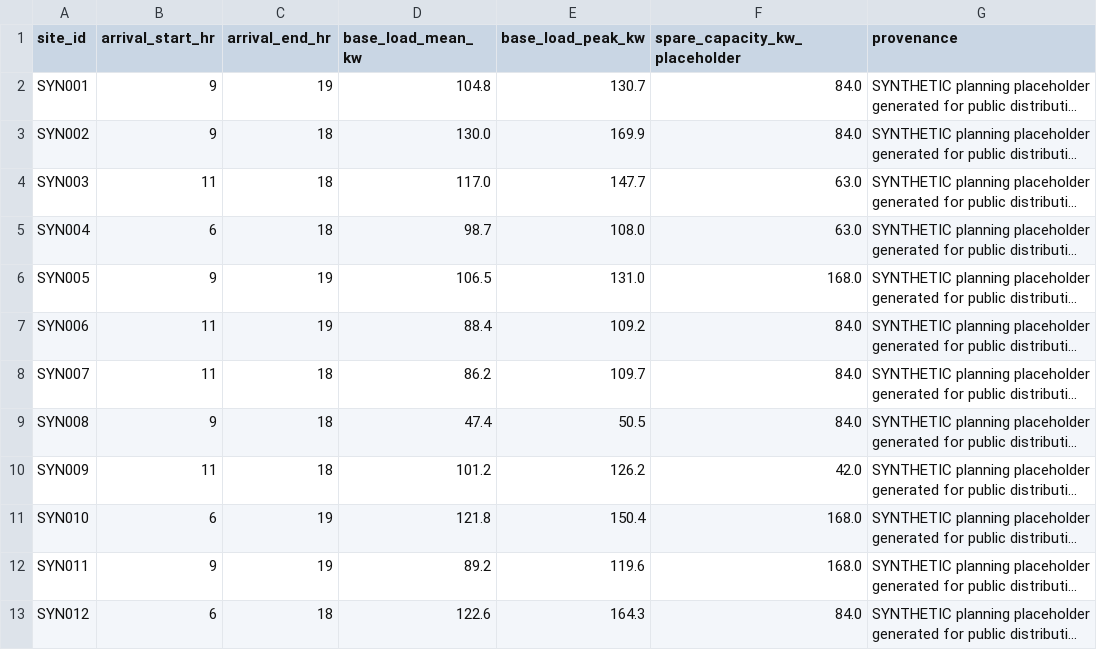
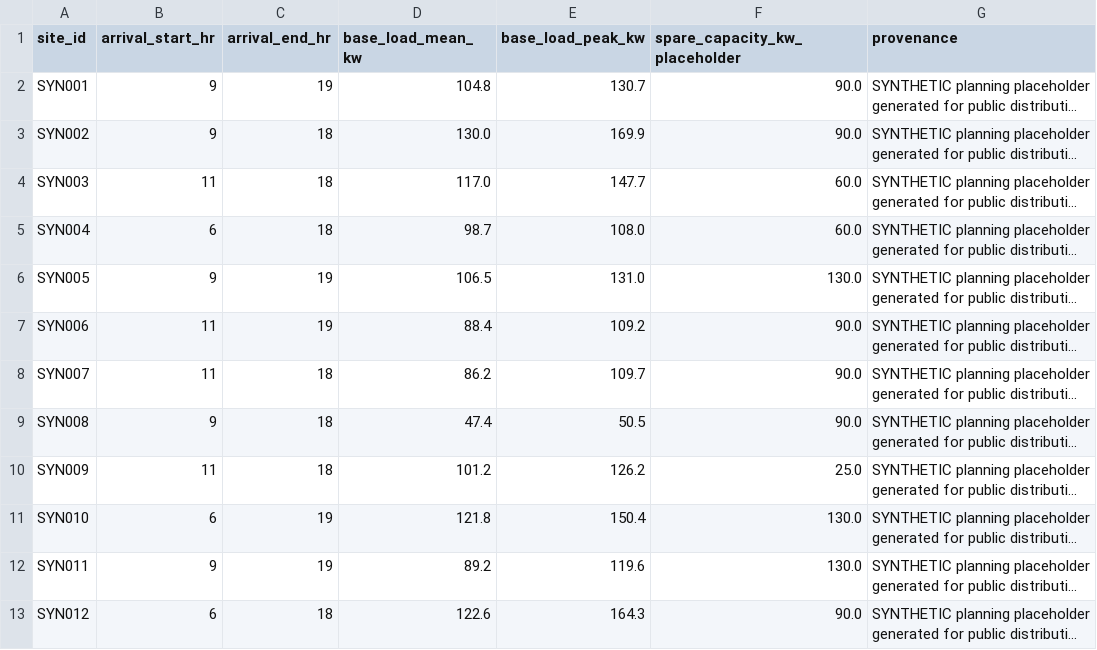
Before and after one commit to andyyaro/EV-SIENT, a CSV file: data/synthetic/synthetic_matlab_site_meta.csv, drawn as a sheet; long unchanged cells end in …; the diff names each change by its address in the sheet, - before the commit and + after, or states it on an @@ line.

Commit message:
The public installer runs end to end from a clean extraction
From a 0.2 MB zip: runs the model on synthetic inputs, generates its own
contract, builds every surface, serves the platform. 6/6 endpoints 200.

Five refusals had to be worked through, and every one was the codebase correctly
declining something:
  - an invented source_class, when synthetic_model already existed at the right
    weight (30, below planning_assumption, above unconfirmed);
  - RT-04's golden baseline, which is skipped ONLY when every provenance row
    proves the run synthetic -- the synthetic data was NOT tuned to reach 25/48,
    because that would encode real results into data labelled invented;
  - the site-id pattern, WIDENED for synthetic runs rather than relaxed;
  - absent MATLAB artifacts, which record runs against the real sites;
  - the explorer, whose site data is generated from the real twelve.

The last two are now explicit rather than silent. A first attempt made the
builders degrade by DEFAULT, which broke a test asserting the Simulink view must
never be generated from a description of an artifact. Relaxing that test to fit
the change would have been weakening a guard to make code pass. Instead refusal
stays the default and degradation requires --allow-missing, which the launcher
passes because a public install legitimately has none. The original test is
unchanged.

Also fixes a crash where surfaces skipped for absence were then read with
.iterdir(), which raises on a missing directory where .glob() returns empty --
a one-character-class difference that decided whether the launcher started.

The adversarial leakage review caught a leak in my own earlier fix: the
replacement spare-capacity set was the real set scaled by exactly 35/32, every
ratio 1.09375, both normalising to the same multiplier vector. No shared value,
identical relative structure -- perturbation, the thing the module claims not to
do. Replaced, and a test now fails the old value: membership checks pass it, only
a shape check catches it.

verify.sh 35/35. Real run still 25/48; real engine record still 4 engines and 3
divergences; all 6 real surfaces intact.

```diff
--- a/data/synthetic/synthetic_matlab_site_meta.csv
+++ b/data/synthetic/synthetic_matlab_site_meta.csv
-F2:F3 (spare_capacity_kw_placeholder): 84.0
+F2:F3 (spare_capacity_kw_placeholder): 90.0
-F4:F5 (spare_capacity_kw_placeholder): 63.0
+F4:F5 (spare_capacity_kw_placeholder): 60.0
-F6 (spare_capacity_kw_placeholder): 168.0
+F6 (spare_capacity_kw_placeholder): 130.0
-F7:F9 (spare_capacity_kw_placeholder): 84.0
+F7:F9 (spare_capacity_kw_placeholder): 90.0
-F10 (spare_capacity_kw_placeholder): 42.0
+F10 (spare_capacity_kw_placeholder): 25.0
-F11:F12 (spare_capacity_kw_placeholder): 168.0
+F11:F12 (spare_capacity_kw_placeholder): 130.0
-F13 (spare_capacity_kw_placeholder): 84.0
+F13 (spare_capacity_kw_placeholder): 90.0
```
Also changed, not shown: 9 other files.
